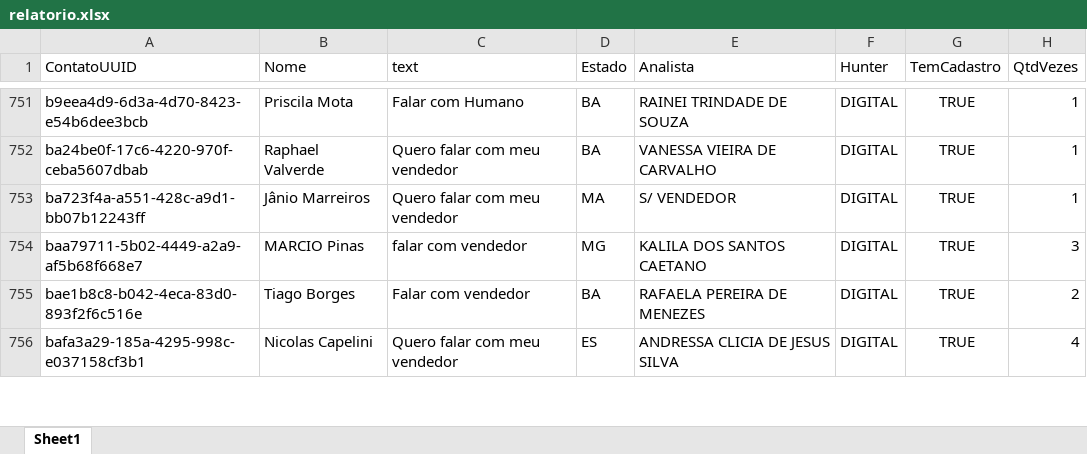
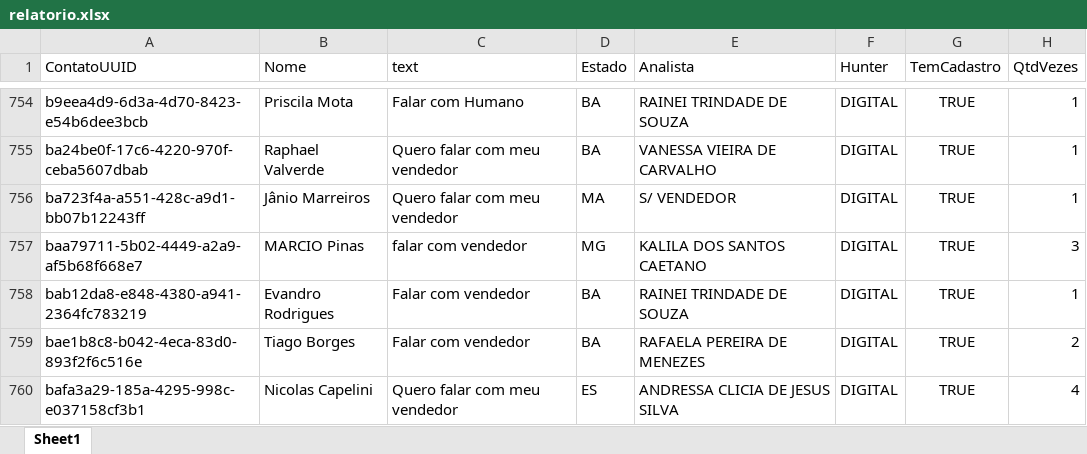
Before and after one commit to Marketing-Amara/weni-relatorio, an Excel workbook: output/relatorio.xlsx, sheet Sheet1, drawn as a sheet; only a part is shown, gaps mark what is left out; values as stored, in another font and other column widths than the file's, no borders; the diff covers the shown part only; the diff names each change by its address in the sheet, - before the commit and + after, or states it on an @@ line.

```diff
--- a/output/relatorio.xlsx (sheet Sheet1)
+++ b/output/relatorio.xlsx (sheet Sheet1)
+row 758: bab12da8-e848-4380-a941-2364fc783219 | Evandro Rodrigues | Falar com vendedor | BA | RAINEI TRINDADE DE SOUZA | DIGITAL | TRUE | 1
```
Also changed, not shown: 5 added rows and 15 edited cells elsewhere in this sheet.
